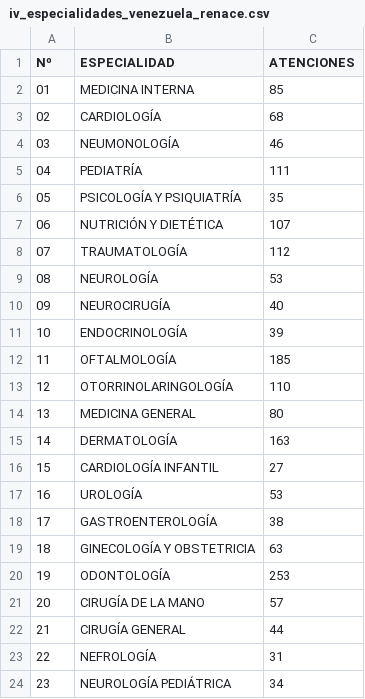
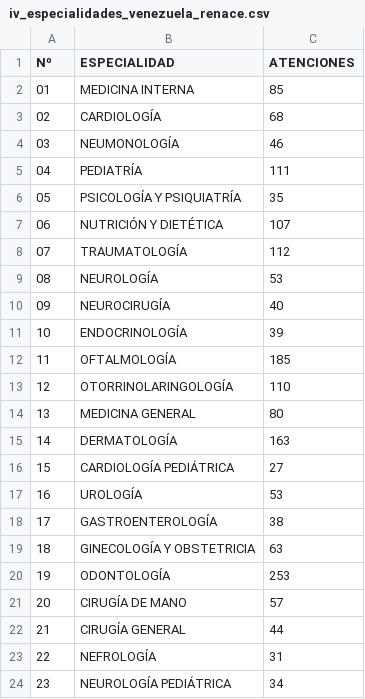
Before and after one commit to s2vivasjimmy-lgtm/mi_sistema, a CSV file: iv_especialidades_venezuela_renace.csv, drawn as a sheet.

Commit message:
Actualización datos Puesto Comando

```diff
--- a/iv_especialidades_venezuela_renace.csv
+++ b/iv_especialidades_venezuela_renace.csv
@@ -15,3 +15,3 @@ Nº,ESPECIALIDAD,ATENCIONES
 14,DERMATOLOGÍA ,163
-15,CARDIOLOGÍA INFANTIL ,27
+15,CARDIOLOGÍA PEDIÁTRICA,27
 16,UROLOGÍA ,53
@@ -20,3 +20,3 @@ Nº,ESPECIALIDAD,ATENCIONES
 19,ODONTOLOGÍA,253
-20,CIRUGÍA DE LA MANO,57
+20,CIRUGÍA DE MANO,57
 21,CIRUGÍA GENERAL ,44
```
